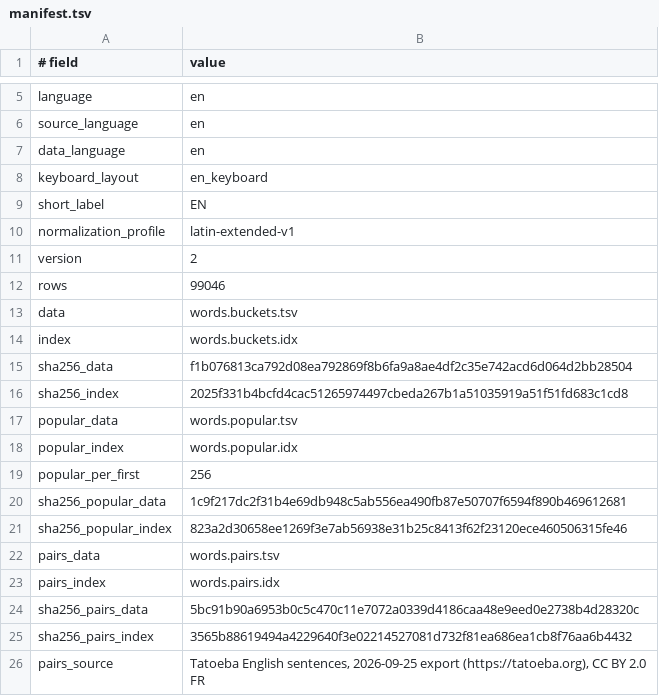
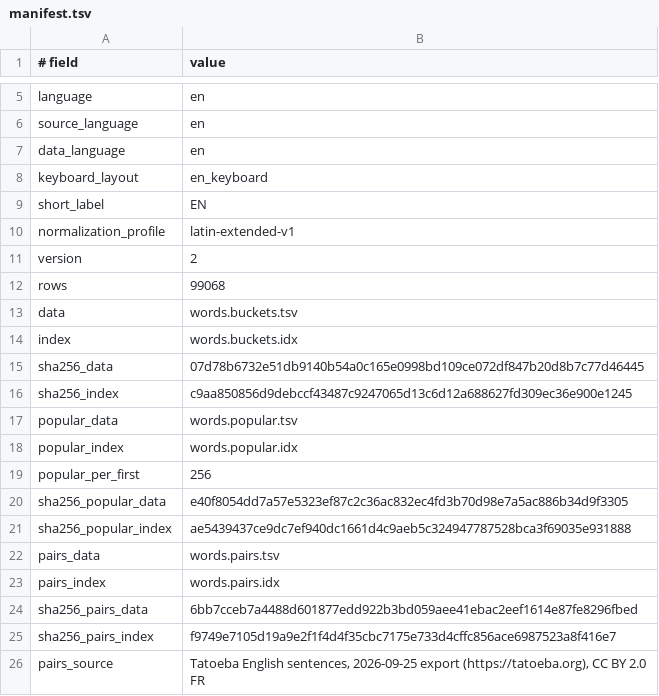
Before and after one commit to Pixxel123/tapless.koplugin, a TSV file: tapless.koplugin/dictionaries/en/manifest.tsv, drawn as a sheet; only a part is shown, gaps mark what is left out.

Commit message:
Type contractions with their apostrophes
The bundled English word list had no word holding an apostrophe: it had
"dont" and "theyre" at the frequency of people typing them without one,
and no "don't" or "they're", so swipes and completions could only offer
the apostrophe-less spellings.

tools/add_contractions.py adds 68 contractions from
tools/contractions_en.tsv under their letters, at wordfreq 3.1.1's
frequencies for the real spelling ("don't" 6.2, "dont" 4.7), and drops
the apostrophe-less spelling unless it is a word of its own (were, well,
its, ill, id, hell, shell, shed, wed, lets, cant, wont). It rebuilds the
word lists, the most-common lists and the manifest; with an empty list it
reproduces the dictionary byte for byte, and running it again changes
nothing.

The keyboard takes an apostrophe as part of a word: the previous word
after "don't " is "don't", not "t"; "don'" gets completions and a pick
gives "don't"; a tapped "i'm" is learned as the dictionary's "I'm". The
personal-word offer is not made for "dont" when "don't" is in the
dictionary. The word-pair table is rebuilt counting contractions, with 96
followers per previous word instead of 64, since contractions following
"we" pushed "we meet" out.

Against the build before: 1 recorded swipe fixed and 2 broken, one of
them "oclock" now typed "o'clock"; on 4500 clean swipes 7 changed, 3 of
them to the apostrophe spelling of their target and 4 to a common
contraction with a similar path ("threats" to "that's"). The pair table
still takes the fresh sentence sessions from 68% to 71% (18 fixed, 1
broken).

```diff
--- a/tapless.koplugin/dictionaries/en/manifest.tsv
+++ b/tapless.koplugin/dictionaries/en/manifest.tsv
@@ -11,7 +11,7 @@ normalization_profile	latin-extended-v1
 version	2
-rows	99046
+rows	99068
 data	words.buckets.tsv
 index	words.buckets.idx
-sha256_data	f1b076813ca792d08ea792869f8b6fa9a8ae4df2c35e742acd6d064d2bb28504
-sha256_index	2025f331b4bcfd4cac51265974497cbeda267b1a51035919a51f51fd683c1cd8
+sha256_data	07d78b6732e51db9140b54a0c165e0998bd109ce072df847b20d8b7c77d46445
+sha256_index	c9aa850856d9debccf43487c9247065d13c6d12a688627fd309ec36e900e1245
 popular_data	words.popular.tsv
@@ -19,8 +19,8 @@ popular_index	words.popular.idx
 popular_per_first	256
-sha256_popular_data	1c9f217dc2f31b4e69db948c5ab556ea490fb87e50707f6594f890b469612681
-sha256_popular_index	823a2d30658ee1269f3e7ab56938e31b25c8413f62f23120ece460506315fe46
+sha256_popular_data	e40f8054dd7a57e5323ef87c2c36ac832ec4fd3b70d98e7a5ac886b34d9f3305
+sha256_popular_index	ae5439437ce9dc7ef940dc1661d4c9aeb5c324947787528bca3f69035e931888
 pairs_data	words.pairs.tsv
 pairs_index	words.pairs.idx
-sha256_pairs_data	5bc91b90a6953b0c5c470c11e7072a0339d4186caa48e9eed0e2738b4d28320c
-sha256_pairs_index	3565b88619494a4229640f3e02214527081d732f81ea686ea1cb8f76aa6b4432
+sha256_pairs_data	6bb7cceb7a4488d601877edd922b3bd059aee41ebac2eef1614e87fe8296fbed
+sha256_pairs_index	f9749e7105d19a9e2f1f4d4f35cbc7175e733d4cffc856ace6987523a8f416e7
 pairs_source	Tatoeba English sentences, 2026-09-25 export (https://tatoeba.org), CC BY 2.0 FR
```
Also changed, not shown: 15 other files.
